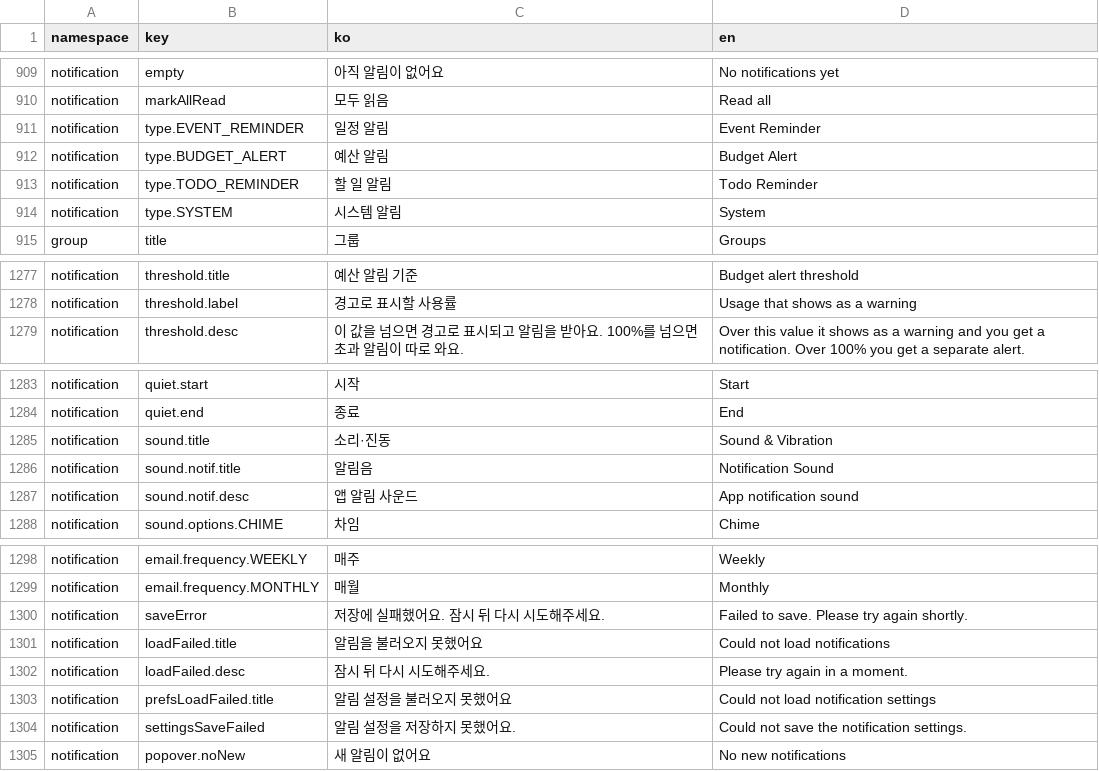
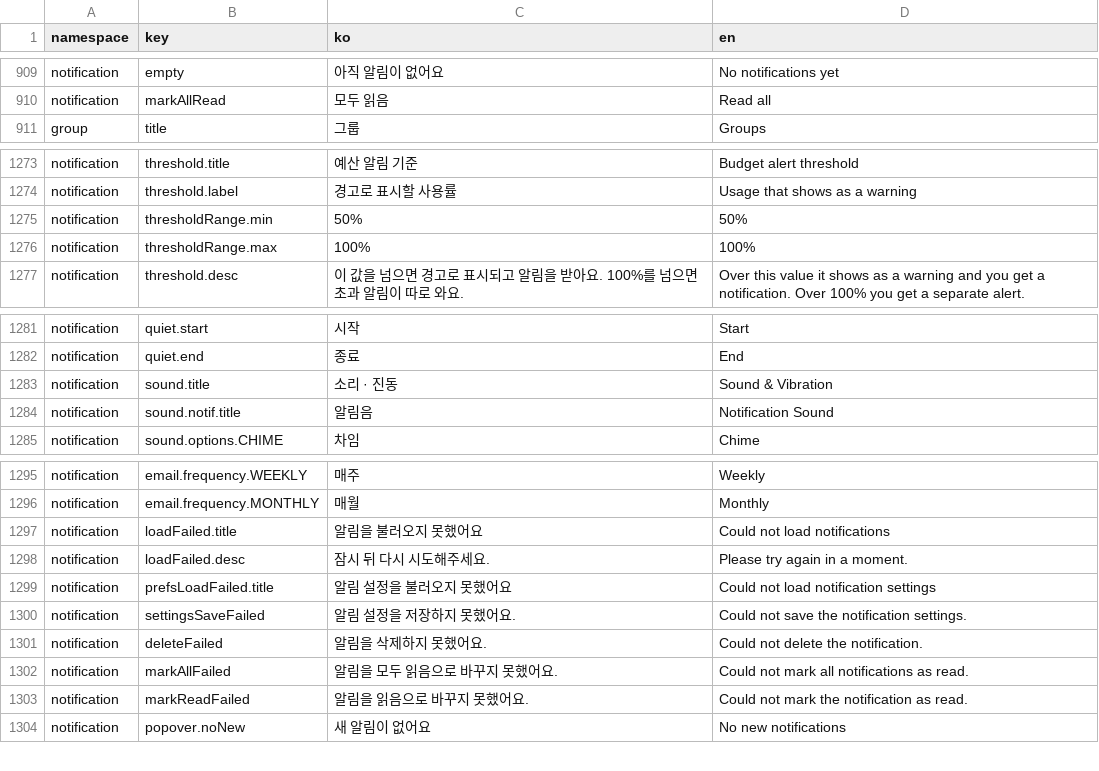
Before and after one commit to lshdainty/groo-damda-front, a CSV file: i18n/translations.csv, drawn as a sheet; only a part is shown, gaps mark what is left out.

```diff
--- a/i18n/translations.csv
+++ b/i18n/translations.csv
@@ -910,6 +910,2 @@ notification,empty,아직 알림이 없어요,No notifications yet
 notification,markAllRead,모두 읽음,Read all
-notification,type.EVENT_REMINDER,일정 알림,Event Reminder
-notification,type.BUDGET_ALERT,예산 알림,Budget Alert
-notification,type.TODO_REMINDER,할 일 알림,Todo Reminder
-notification,type.SYSTEM,시스템 알림,System
 group,title,그룹,Groups
@@ -1278,2 +1274,4 @@ notification,threshold.title,예산 알림 기준,Budget alert threshold
 notification,threshold.label,경고로 표시할 사용률,Usage that shows as a warning
+notification,thresholdRange.min,50%,50%
+notification,thresholdRange.max,100%,100%
 notification,threshold.desc,이 값을 넘으면 경고로 표시되고 알림을 받아요. 100%를 넘으면 초과 알림이 따로 와요.,Over this value it shows as a warning and you get a notification. Over 100% you get a separate alert.
@@ -1284,5 +1282,4 @@ notification,quiet.start,시작,Start
 notification,quiet.end,종료,End
-notification,sound.title,소리·진동,Sound & Vibration
+notification,sound.title,소리 · 진동,Sound & Vibration
 notification,sound.notif.title,알림음,Notification Sound
-notification,sound.notif.desc,앱 알림 사운드,App notification sound
 notification,sound.options.CHIME,차임,Chime
@@ -1299,3 +1296,2 @@ notification,email.frequency.WEEKLY,매주,Weekly
 notification,email.frequency.MONTHLY,매월,Monthly
-notification,saveError,저장에 실패했어요. 잠시 뒤 다시 시도해주세요.,Failed to save. Please try again shortly.
 notification,loadFailed.title,알림을 불러오지 못했어요,Could not load notifications
@@ -1304,2 +1300,5 @@ notification,prefsLoadFailed.title,알림 설정을 불러오지 못했어요,Co
 notification,settingsSaveFailed,알림 설정을 저장하지 못했어요.,Could not save the notification settings.
+notification,deleteFailed,알림을 삭제하지 못했어요.,Could not delete the notification.
+notification,markAllFailed,알림을 모두 읽음으로 바꾸지 못했어요.,Could not mark all notifications as read.
+notification,markReadFailed,알림을 읽음으로 바꾸지 못했어요.,Could not mark the notification as read.
 notification,popover.noNew,새 알림이 없어요,No new notifications
```
Also changed, not shown: 23 other files.
